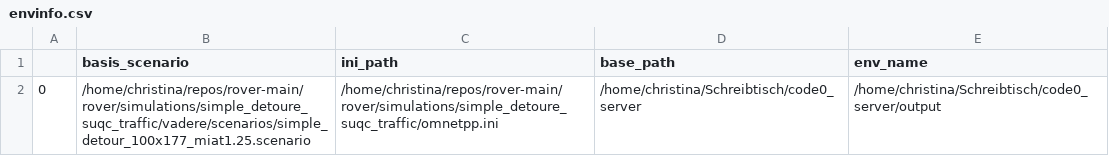
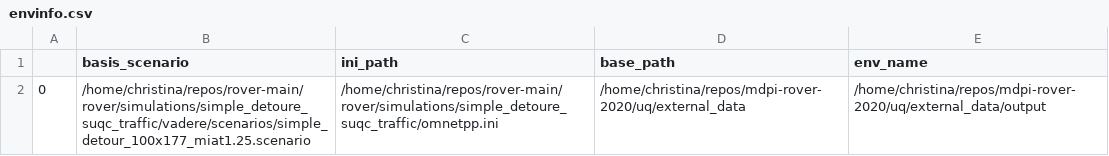
Before and after one commit to pedestrian-dynamics-HM/crownet-uq-analysis, a CSV file: uq/forward_propagation_1/output_df/envinfo.csv, drawn as a sheet.

```diff
--- a/uq/forward_propagation_1/output_df/envinfo.csv
+++ b/uq/forward_propagation_1/output_df/envinfo.csv
@@ -1,2 +1,2 @@
 ,basis_scenario,ini_path,base_path,env_name
-0,/home/christina/repos/rover-main/rover/simulations/simple_detoure_suqc_traffic/vadere/scenarios/simple_detour_100x177_miat1.25.scenario,/home/christina/repos/rover-main/rover/simulations/simple_detoure_suqc_traffic/omnetpp.ini,/home/christina/Schreibtisch/code0_server,/home/christina/Schreibtisch/code0_server/output
+0,/home/christina/repos/rover-main/rover/simulations/simple_detoure_suqc_traffic/vadere/scenarios/simple_detour_100x177_miat1.25.scenario,/home/christina/repos/rover-main/rover/simulations/simple_detoure_suqc_traffic/omnetpp.ini,/home/christina/repos/mdpi-rover-2020/uq/external_data,/home/christina/repos/mdpi-rover-2020/uq/external_data/output
```
Also changed, not shown: uq/forward_propagation_1/output_df/metainfo.csv, uq/forward_propagation_1/output_df/poisson_parameter.csv, 39 other files.
